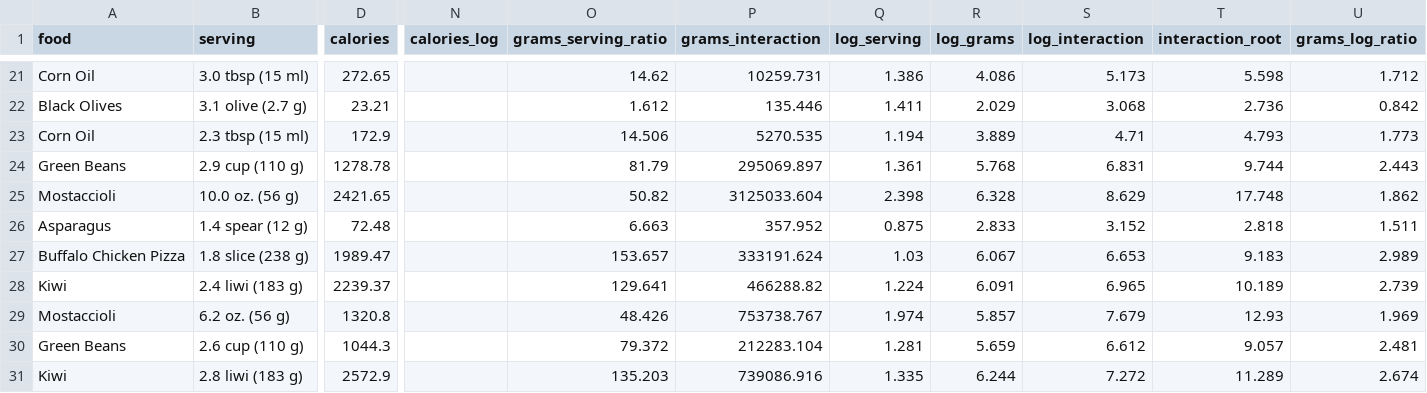
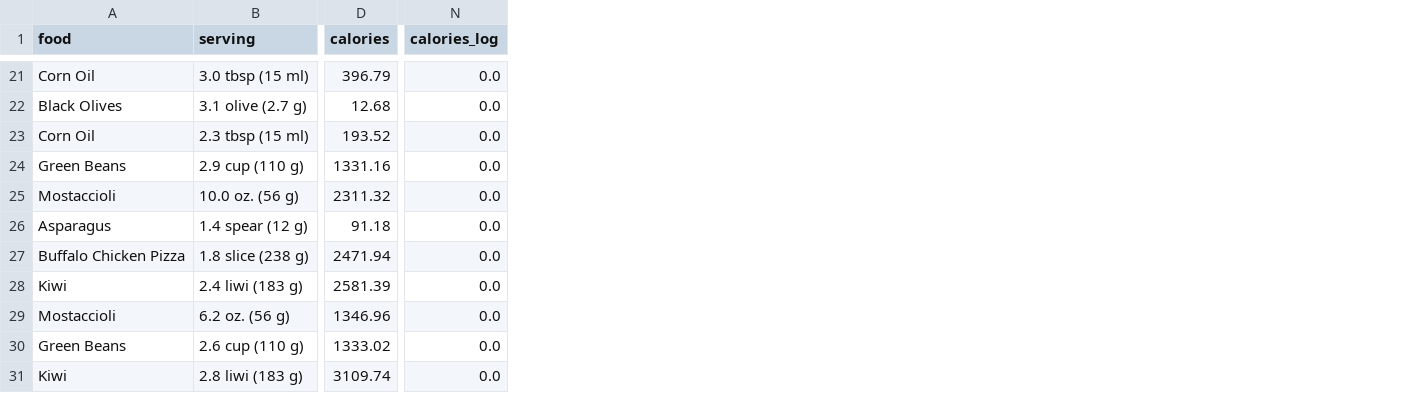
Before and after one commit to m0pInxxX/Kecerdasa-Artifisial, a CSV file: Food_Dataset_test_with_calories.csv, drawn as a sheet; only a part is shown, gaps mark what is left out; removed rows and columns are numbered as before the commit, all else as after; the diff covers the shown part only; the diff names each change by its address in the sheet, - before the commit and + after, or states it on an @@ line.

```diff
--- a/Food_Dataset_test_with_calories.csv
+++ b/Food_Dataset_test_with_calories.csv
-column O (grams_serving_ratio), rows 21-31: 14.62 | 1.612 | 14.506 | 81.79 | 50.82 | 6.663 | 153.657 | 129.641 | 48.426 | 79.372 | 135.203
-column P (grams_interaction), rows 21-31: 10259.731 | 135.446 | 5270.535 | 295069.897 | 3125033.604 | 357.952 | 333191.624 | 466288.82 | 753738.767 | 212283.104 | 739086.916
-column Q (log_serving), rows 21-31: 1.386 | 1.411 | 1.194 | 1.361 | 2.398 | 0.875 | 1.03 | 1.224 | 1.974 | 1.281 | 1.335
-column R (log_grams), rows 21-31: 4.086 | 2.029 | 3.889 | 5.768 | 6.328 | 2.833 | 6.067 | 6.091 | 5.857 | 5.659 | 6.244
-column S (log_interaction), rows 21-31: 5.173 | 3.068 | 4.71 | 6.831 | 8.629 | 3.152 | 6.653 | 6.965 | 7.679 | 6.612 | 7.272
-column T (interaction_root), rows 21-31: 5.598 | 2.736 | 4.793 | 9.744 | 17.748 | 2.818 | 9.183 | 10.189 | 12.93 | 9.057 | 11.289
-column U (grams_log_ratio), rows 21-31: 1.712 | 0.842 | 1.773 | 2.443 | 1.862 | 1.511 | 2.989 | 2.739 | 1.969 | 2.481 | 2.674
-D21 (calories): 272.65
+D21 (calories): 396.79
-N21:N31 (calories_log): (empty)
+N21:N31 (calories_log): 0.0
-D22 (calories): 23.21
+D22 (calories): 12.68
-D23 (calories): 172.9
+D23 (calories): 193.52
-D24 (calories): 1278.78
+D24 (calories): 1331.16
-D25 (calories): 2421.65
+D25 (calories): 2311.32
-D26 (calories): 72.48
+D26 (calories): 91.18
-D27 (calories): 1989.47
+D27 (calories): 2471.94
-D28 (calories): 2239.37
+D28 (calories): 2581.39
-D29 (calories): 1320.8
+D29 (calories): 1346.96
-D30 (calories): 1044.3
+D30 (calories): 1333.02
-D31 (calories): 2572.9
+D31 (calories): 3109.74
```
Also changed, not shown: 1 added column, 4 removed columns and 38 edited cells elsewhere in this file, 4 other files.
